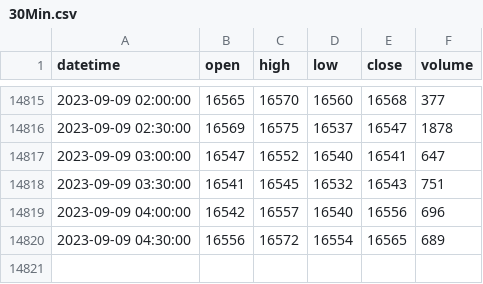
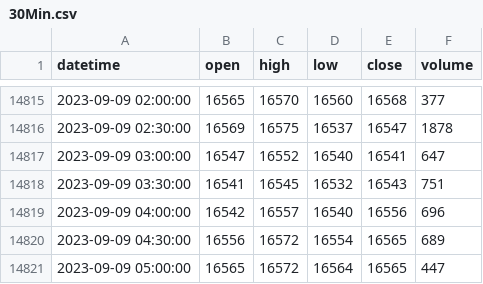
Before and after one commit to Benson0802/futures_py, a CSV file: data/30Min.csv, drawn as a sheet; only a part is shown, gaps mark what is left out; the diff names each change by its address in the sheet, - before the commit and + after, or states it on an @@ line.

```diff
--- a/data/30Min.csv
+++ b/data/30Min.csv
+row 14821: 2023-09-09 05:00:00 | 16565 | 16572 | 16564 | 16565 | 447
```
Also changed, not shown: data/60Min.csv, 1 other file.
